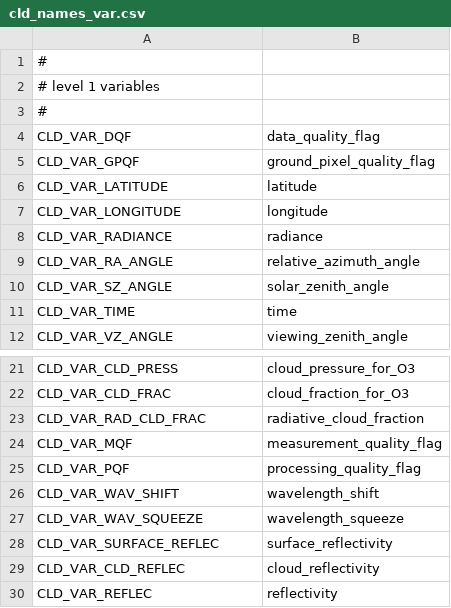
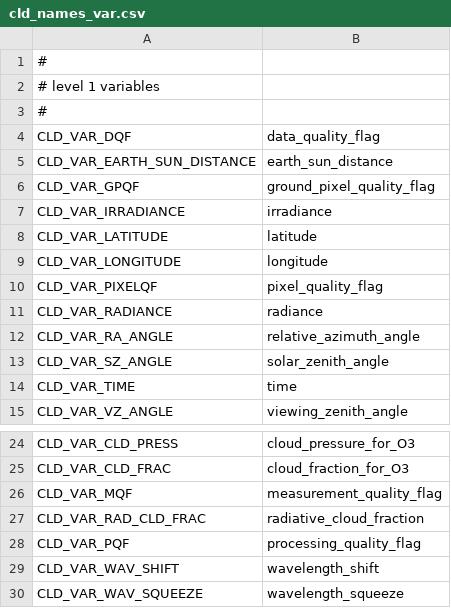
Before and after one commit to Smithsonian/tempo_sdpc, a CSV file: L1_cloud/src/cld_names_var.csv, drawn as a sheet; only a part is shown, gaps mark what is left out; the shorter side is filled out with more unchanged rows.

Commit message:
Added netCDF solar input, with value checking. Metadata for he5 output file still read/written independently.

```diff
--- a/L1_cloud/src/cld_names_var.csv
+++ b/L1_cloud/src/cld_names_var.csv
@@ -4,5 +4,8 @@
 CLD_VAR_DQF,"data_quality_flag"
+CLD_VAR_EARTH_SUN_DISTANCE,"earth_sun_distance"
 CLD_VAR_GPQF,"ground_pixel_quality_flag"
+CLD_VAR_IRRADIANCE,"irradiance"
 CLD_VAR_LATITUDE,"latitude"
 CLD_VAR_LONGITUDE,"longitude"
+CLD_VAR_PIXELQF,"pixel_quality_flag"
 CLD_VAR_RADIANCE,"radiance"
@@ -22,4 +25,4 @@ CLD_VAR_CLD_PRESS,"cloud_pressure_for_O3"
 CLD_VAR_CLD_FRAC,"cloud_fraction_for_O3"
+CLD_VAR_MQF,"measurement_quality_flag"
 CLD_VAR_RAD_CLD_FRAC,"radiative_cloud_fraction"
-CLD_VAR_MQF,"measurement_quality_flag"
 CLD_VAR_PQF,"processing_quality_flag"
```
Also changed, not shown: 6 other files.
